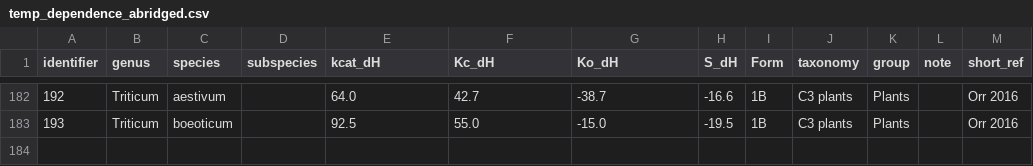
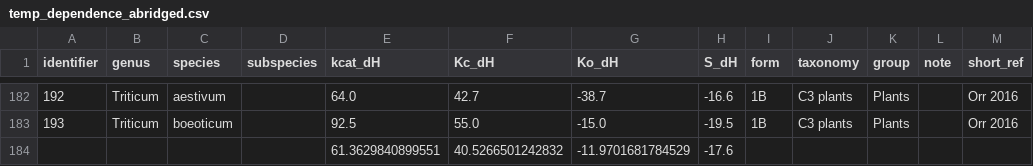
Before and after one commit to keharr/rbcmodel, a CSV file: inst/extdata/temp_dependence_abridged.csv, drawn as a sheet; only a part is shown, gaps mark what is left out; the diff names each change by its address in the sheet, - before the commit and + after, or states it on an @@ line.

Commit message:
Updated search functions to be able to use group; fixed case difference between DHScale and Enzyme tables

```diff
--- a/inst/extdata/temp_dependence_abridged.csv
+++ b/inst/extdata/temp_dependence_abridged.csv
-I1: Form
+I1: form
+row 184:  |  |  |  | 61.3629840899551 | 40.5266501242832 | -11.9701681784529 | -17.6
```
Also changed, not shown: 2 other files.
